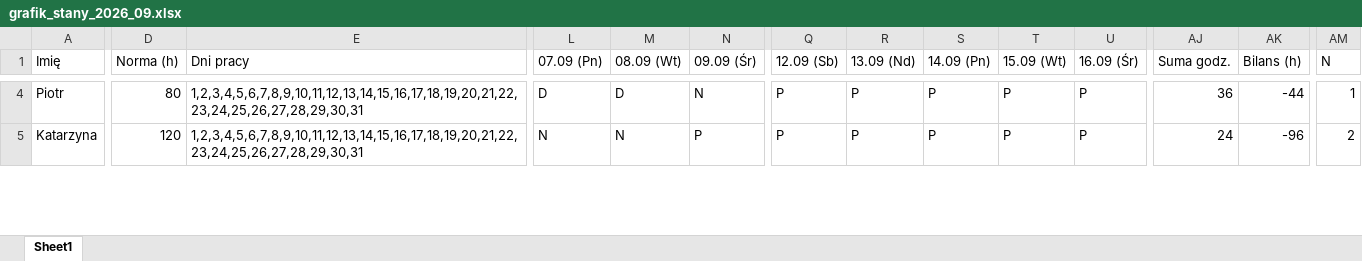
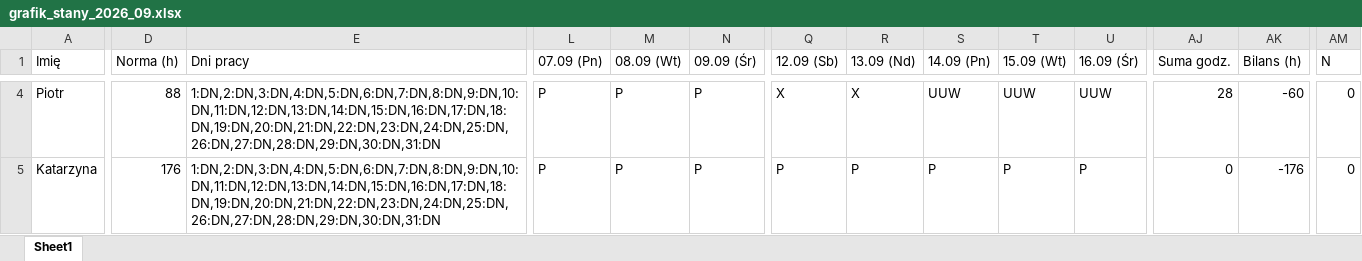
Before and after one commit to krzkacz887/terminarzCopernicus, an Excel workbook: grafiki/grafik_stany_2026_09.xlsx, sheet Sheet1, drawn as a sheet; only a part is shown, gaps mark what is left out; values as stored, in another font and other column widths than the file's, no borders; the diff covers the shown part only; the diff names each change by its address in the sheet, - before the commit and + after, or states it on an @@ line.

```diff
--- a/grafiki/grafik_stany_2026_09.xlsx (sheet Sheet1)
+++ b/grafiki/grafik_stany_2026_09.xlsx (sheet Sheet1)
-D4 (Norma (h)): 80
+D4 (Norma (h)): 88
-E4:E5 (Dni pracy): 1,2,3,4,5,6,7,8,9,10,11,12,13,14,15,16,17,18,19,20,21,22,23,24,25,26,27,28,29,30,31
+E4:E5 (Dni pracy): 1:DN,2:DN,3:DN,4:DN,5:DN,6:DN,7:DN,8:DN,9:DN,10:DN,11:DN,12:DN,13:DN,14:DN,15:DN,16:DN,17:DN,18:DN,19:DN,20:DN,21:DN,22:DN,23:DN,24:DN,25:DN,26:DN,27:DN,28:DN,29:DN,30:DN,31:DN
-L4 (07.09 (Pn)): D
+L4 (07.09 (Pn)): P
-M4 (08.09 (Wt)): D
+M4 (08.09 (Wt)): P
-N4 (09.09 (Śr)): N
+N4 (09.09 (Śr)): P
-Q4 (12.09 (Sb)): P
+Q4 (12.09 (Sb)): X
-R4 (13.09 (Nd)): P
+R4 (13.09 (Nd)): X
-S4 (14.09 (Pn)): P
+S4 (14.09 (Pn)): UUW
-T4 (15.09 (Wt)): P
+T4 (15.09 (Wt)): UUW
-U4 (16.09 (Śr)): P
+U4 (16.09 (Śr)): UUW
-AJ4 (Suma godz.): 36
+AJ4 (Suma godz.): 28
-AK4 (Bilans (h)): -44
+AK4 (Bilans (h)): -60
-AM4 (N): 1
+AM4 (N): 0
-D5 (Norma (h)): 120
+D5 (Norma (h)): 176
-L5 (07.09 (Pn)): N
+L5 (07.09 (Pn)): P
-M5 (08.09 (Wt)): N
+M5 (08.09 (Wt)): P
-AJ5 (Suma godz.): 24
+AJ5 (Suma godz.): 0
-AK5 (Bilans (h)): -96
+AK5 (Bilans (h)): -176
-AM5 (N): 2
+AM5 (N): 0
```
Also changed, not shown: 71 edited cells elsewhere in this sheet, grafiki/grafik_stany_2026_10.xlsx, 9 other files.
